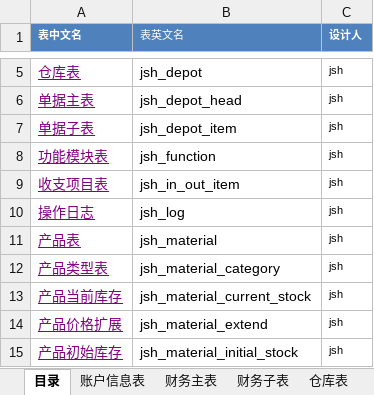
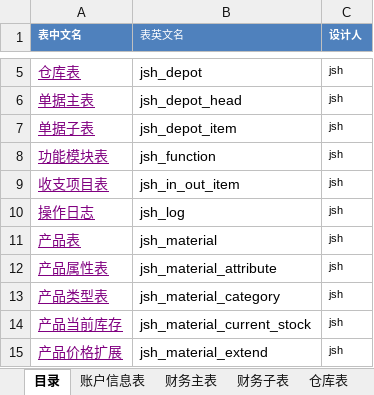
Before and after one commit to jishenghua/jshERP, an Excel workbook: jshERP-boot/docs/华夏ERP数据库设计汇总.xlsx, sheet 目录, drawn as a sheet; only a part is shown, gaps mark what is left out; the shorter side is filled out with more unchanged rows; values as stored, in another font and other column widths than the file's, no borders; the diff names each change by its address in the sheet, - before the commit and + after, or states it on an @@ line.

```diff
--- a/jshERP-boot/docs/华夏ERP数据库设计汇总.xlsx (sheet 目录)
+++ b/jshERP-boot/docs/华夏ERP数据库设计汇总.xlsx (sheet 目录)
+row 12: 产品属性表 | jsh_material_attribute | jsh
```
Also changed, not shown: sheet 产品价格扩展, sheet 单据子表, other sheet tabs, 13 other files.
